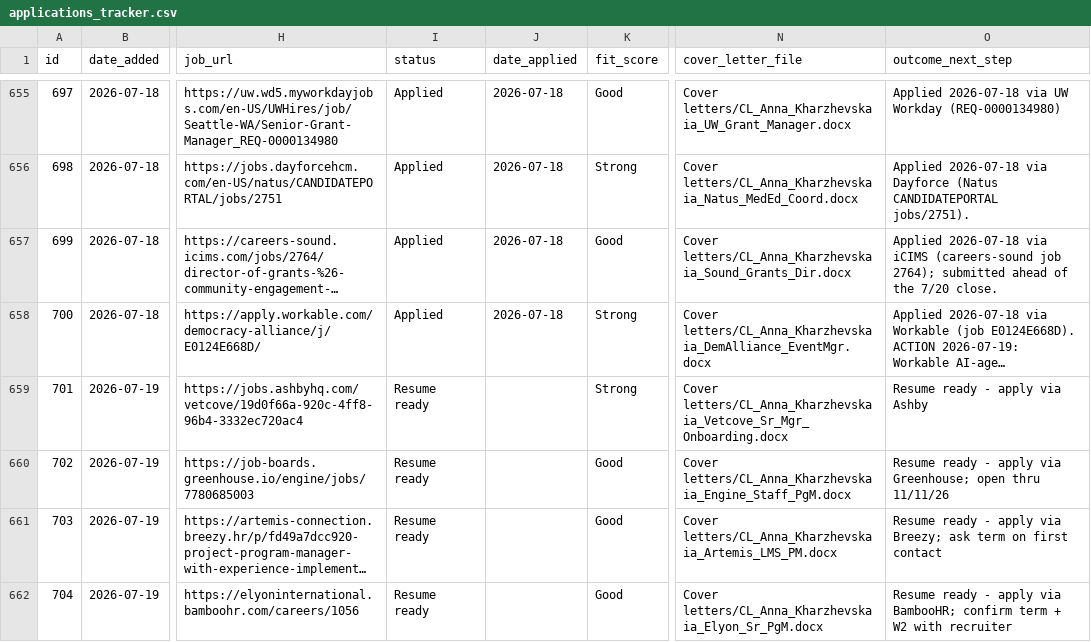
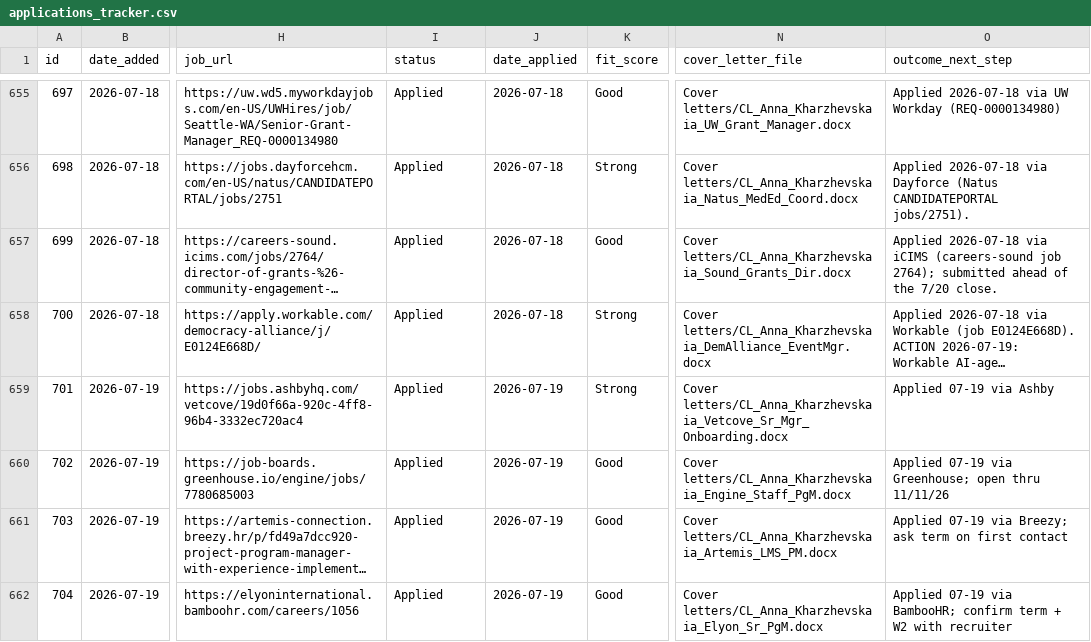
Before and after one commit to undrsky/t32tfoes3m, a CSV file: applications_tracker.csv, drawn as a sheet; only a part is shown, gaps mark what is left out; long unchanged cells end in …; the diff names each change by its address in the sheet, - before the commit and + after, or states it on an @@ line.

Commit message:
701-704 submitted 2026-07-19 (Vetcove, Engine Staff, Artemis, ELYON)

```diff
--- a/applications_tracker.csv
+++ b/applications_tracker.csv
-I659:I662 (status): Resume ready
+I659:I662 (status): Applied
-J659:J662 (date_applied): (empty)
+J659:J662 (date_applied): 2026-07-19
-O659 (outcome_next_step): Resume ready - apply via Ashby
+O659 (outcome_next_step): Applied 07-19 via Ashby
-O660 (outcome_next_step): Resume ready - apply via Greenhouse;…
+O660 (outcome_next_step): Applied 07-19 via Greenhouse;…
-O661 (outcome_next_step): Resume ready - apply via Breezy;…
+O661 (outcome_next_step): Applied 07-19 via Breezy;…
-O662 (outcome_next_step): Resume ready - apply via BambooHR;…
+O662 (outcome_next_step): Applied 07-19 via BambooHR;…
```
